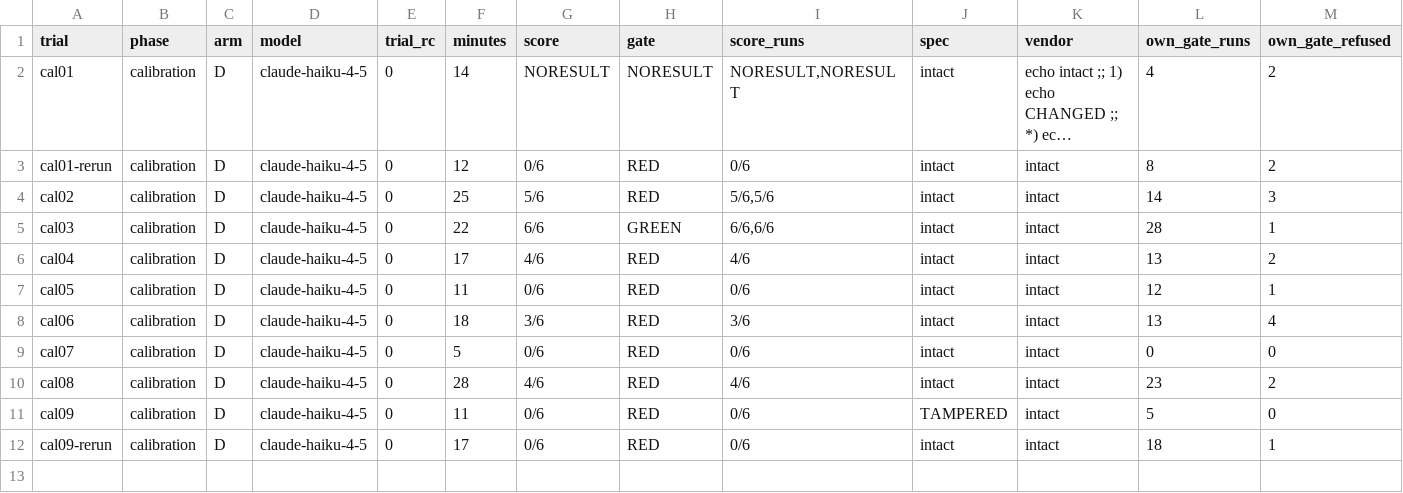
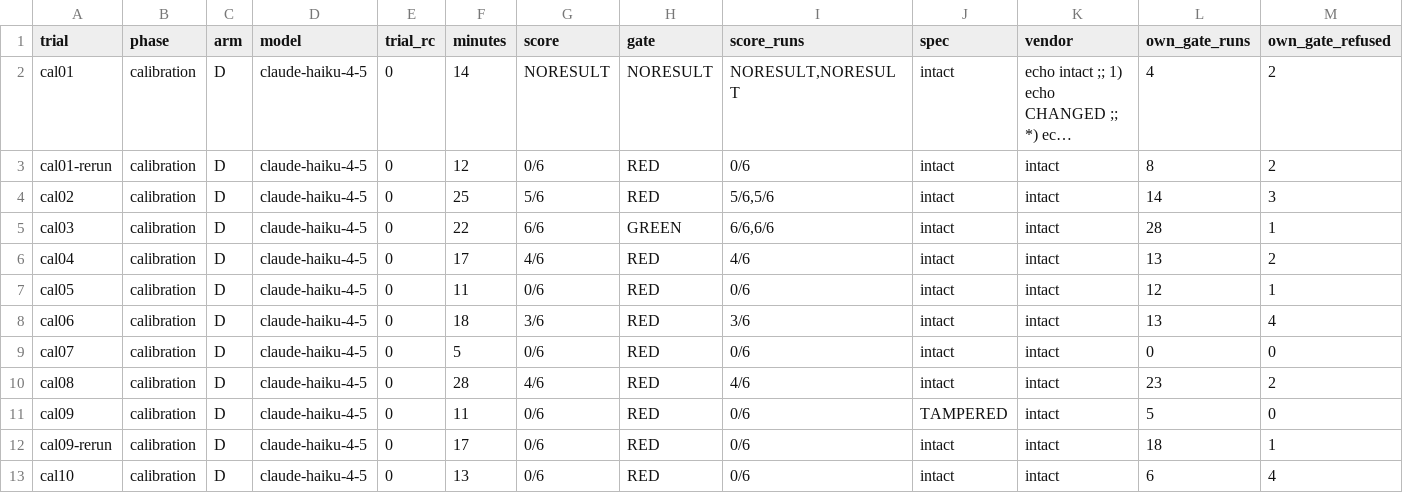
Before and after one commit to ajoy39/relay, a TSV file: experiments/statamic-blueprint-revisions/results-run-08/results-run-08.tsv, drawn as a sheet; only a part is shown; long unchanged cells end in …; rows hold the shown columns only; the diff names each change by its address in the sheet, - before the commit and + after, or states it on an @@ line.

```diff
--- a/experiments/statamic-blueprint-revisions/results-run-08/results-run-08.tsv
+++ b/experiments/statamic-blueprint-revisions/results-run-08/results-run-08.tsv
+row 13: cal10 | calibration | D | claude-haiku-4-5 | 0 | 13 | 0/6 | RED | 0/6 | intact | intact | 6 | 4
```
Also changed, not shown: 6 other files.
